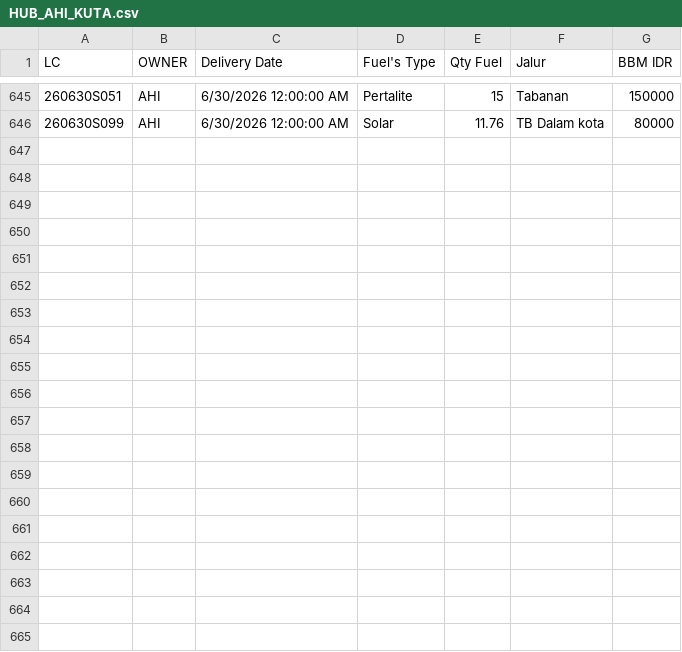
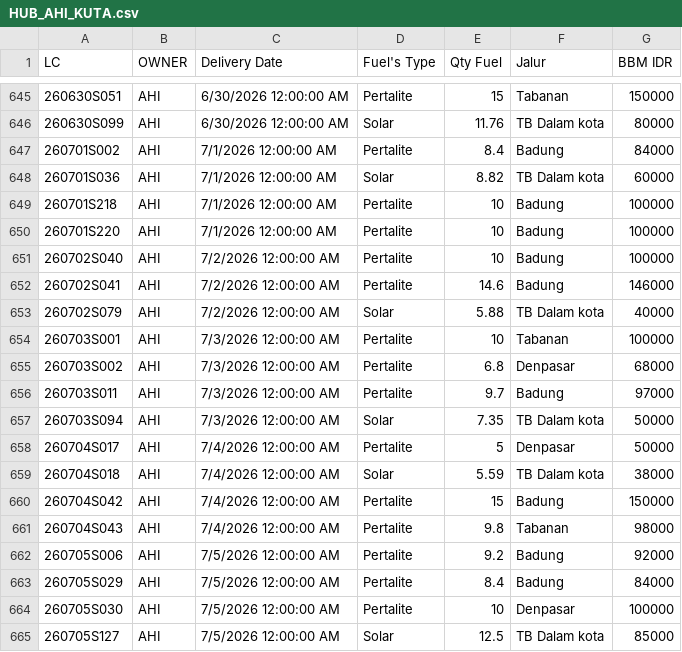
Before and after one commit to heylilyloops/Dashboard-Fuel-Usage-, a CSV file: data/HUB_AHI_KUTA.csv, drawn as a sheet; only a part is shown, gaps mark what is left out.

```diff
--- a/data/HUB_AHI_KUTA.csv
+++ b/data/HUB_AHI_KUTA.csv
@@ -646 +646,20 @@ LC,OWNER,Delivery Date,Fuel's Type,Qty Fuel,Jalur,BBM IDR
 260630S099,AHI,6/30/2026 12:00:00 AM,Solar,11.76,TB Dalam kota,80000
+260701S002,AHI,7/1/2026 12:00:00 AM,Pertalite,8.4,Badung,84000
+260701S036,AHI,7/1/2026 12:00:00 AM,Solar,8.82,TB Dalam kota,60000
+260701S218,AHI,7/1/2026 12:00:00 AM,Pertalite,10,Badung,100000
+260701S220,AHI,7/1/2026 12:00:00 AM,Pertalite,10,Badung,100000
+260702S040,AHI,7/2/2026 12:00:00 AM,Pertalite,10,Badung,100000
+260702S041,AHI,7/2/2026 12:00:00 AM,Pertalite,14.6,Badung,146000
+260702S079,AHI,7/2/2026 12:00:00 AM,Solar,5.88,TB Dalam kota,40000
+260703S001,AHI,7/3/2026 12:00:00 AM,Pertalite,10,Tabanan,100000
+260703S002,AHI,7/3/2026 12:00:00 AM,Pertalite,6.8,Denpasar,68000
+260703S011,AHI,7/3/2026 12:00:00 AM,Pertalite,9.7,Badung,97000
+260703S094,AHI,7/3/2026 12:00:00 AM,Solar,7.35,TB Dalam kota,50000
+260704S017,AHI,7/4/2026 12:00:00 AM,Pertalite,5,Denpasar,50000
+260704S018,AHI,7/4/2026 12:00:00 AM,Solar,5.59,TB Dalam kota,38000
+260704S042,AHI,7/4/2026 12:00:00 AM,Pertalite,15,Badung,150000
+260704S043,AHI,7/4/2026 12:00:00 AM,Pertalite,9.8,Tabanan,98000
+260705S006,AHI,7/5/2026 12:00:00 AM,Pertalite,9.2,Badung,92000
+260705S029,AHI,7/5/2026 12:00:00 AM,Pertalite,8.4,Badung,84000
+260705S030,AHI,7/5/2026 12:00:00 AM,Pertalite,10,Denpasar,100000
+260705S127,AHI,7/5/2026 12:00:00 AM,Solar,12.5,TB Dalam kota,85000
```
Also changed, not shown: data/AHI_JABABEKA.csv, data/SDC_MALUKU.csv, 4 other files.
